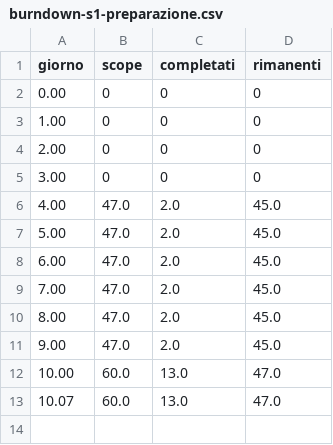
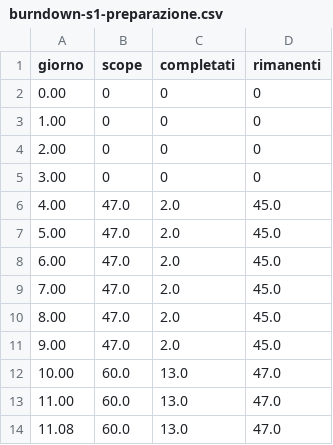
Before and after one commit to Pinguini-alla-Fragola/Progetto-SAD, a CSV file: burndown-s1-preparazione.csv, drawn as a sheet.

```diff
--- a/burndown-s1-preparazione.csv
+++ b/burndown-s1-preparazione.csv
@@ -12,2 +12,3 @@ giorno,scope,completati,rimanenti
 10.00,60.0,13.0,47.0
-10.07,60.0,13.0,47.0
+11.00,60.0,13.0,47.0
+11.08,60.0,13.0,47.0
```
Also changed, not shown: 2 other files.
